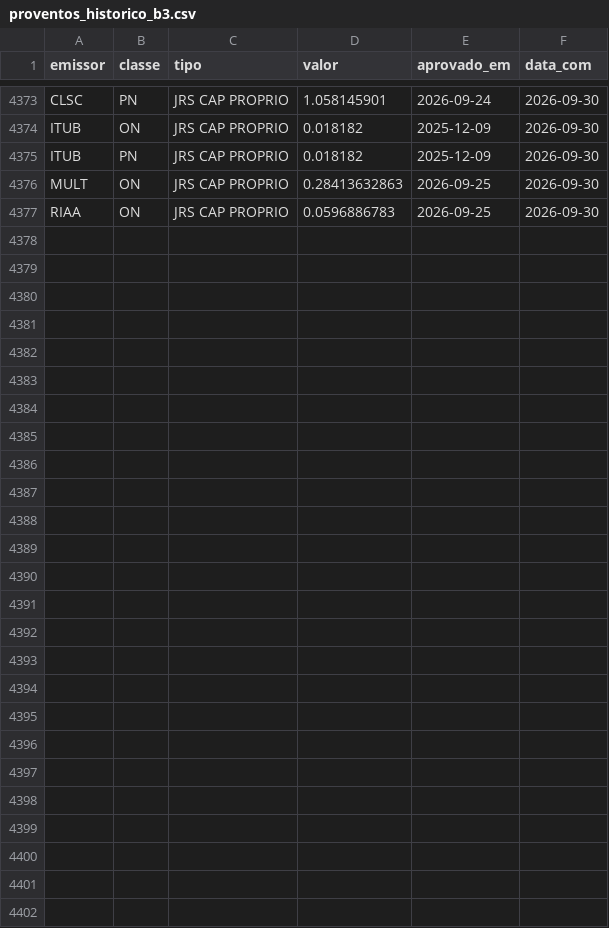
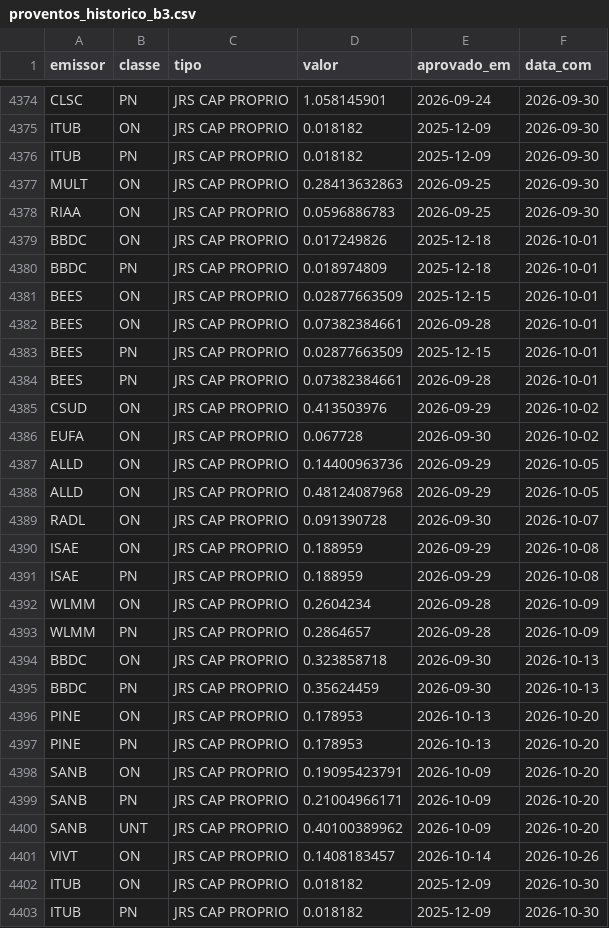
Before and after one commit to MarceloPCF/COIR, a CSV file: data/proventos_historico_b3.csv, drawn as a sheet; only a part is shown, gaps mark what is left out; the diff covers the shown part only; the diff names each change by its address in the sheet, - before the commit and + after, or states it on an @@ line.

```diff
--- a/data/proventos_historico_b3.csv
+++ b/data/proventos_historico_b3.csv
+row 4379: BBDC | ON | JRS CAP PROPRIO | 0.017249826 | 2025-12-18 | 2026-10-01
+row 4380: BBDC | PN | JRS CAP PROPRIO | 0.018974809 | 2025-12-18 | 2026-10-01
+row 4381: BEES | ON | JRS CAP PROPRIO | 0.02877663509 | 2025-12-15 | 2026-10-01
+row 4382: BEES | ON | JRS CAP PROPRIO | 0.07382384661 | 2026-09-28 | 2026-10-01
+row 4383: BEES | PN | JRS CAP PROPRIO | 0.02877663509 | 2025-12-15 | 2026-10-01
+row 4384: BEES | PN | JRS CAP PROPRIO | 0.07382384661 | 2026-09-28 | 2026-10-01
+row 4385: CSUD | ON | JRS CAP PROPRIO | 0.413503976 | 2026-09-29 | 2026-10-02
+row 4386: EUFA | ON | JRS CAP PROPRIO | 0.067728 | 2026-09-30 | 2026-10-02
+row 4387: ALLD | ON | JRS CAP PROPRIO | 0.14400963736 | 2026-09-29 | 2026-10-05
+row 4388: ALLD | ON | JRS CAP PROPRIO | 0.48124087968 | 2026-09-29 | 2026-10-05
+row 4389: RADL | ON | JRS CAP PROPRIO | 0.091390728 | 2026-09-30 | 2026-10-07
+row 4390: ISAE | ON | JRS CAP PROPRIO | 0.188959 | 2026-09-29 | 2026-10-08
+row 4391: ISAE | PN | JRS CAP PROPRIO | 0.188959 | 2026-09-29 | 2026-10-08
+row 4392: WLMM | ON | JRS CAP PROPRIO | 0.2604234 | 2026-09-28 | 2026-10-09
+row 4393: WLMM | PN | JRS CAP PROPRIO | 0.2864657 | 2026-09-28 | 2026-10-09
+row 4394: BBDC | ON | JRS CAP PROPRIO | 0.323858718 | 2026-09-30 | 2026-10-13
+row 4395: BBDC | PN | JRS CAP PROPRIO | 0.35624459 | 2026-09-30 | 2026-10-13
+row 4396: PINE | ON | JRS CAP PROPRIO | 0.178953 | 2026-10-13 | 2026-10-20
+row 4397: PINE | PN | JRS CAP PROPRIO | 0.178953 | 2026-10-13 | 2026-10-20
+row 4398: SANB | ON | JRS CAP PROPRIO | 0.19095423791 | 2026-10-09 | 2026-10-20
+row 4399: SANB | PN | JRS CAP PROPRIO | 0.21004966171 | 2026-10-09 | 2026-10-20
+row 4400: SANB | UNT | JRS CAP PROPRIO | 0.40100389962 | 2026-10-09 | 2026-10-20
+row 4401: VIVT | ON | JRS CAP PROPRIO | 0.1408183457 | 2026-10-14 | 2026-10-26
+row 4402: ITUB | ON | JRS CAP PROPRIO | 0.018182 | 2025-12-09 | 2026-10-30
+row 4403: ITUB | PN | JRS CAP PROPRIO | 0.018182 | 2025-12-09 | 2026-10-30
```
Also changed, not shown: 1 added row elsewhere in this file, data/emissores_b3.csv, data/eventos_b3.csv, 53 other files.
